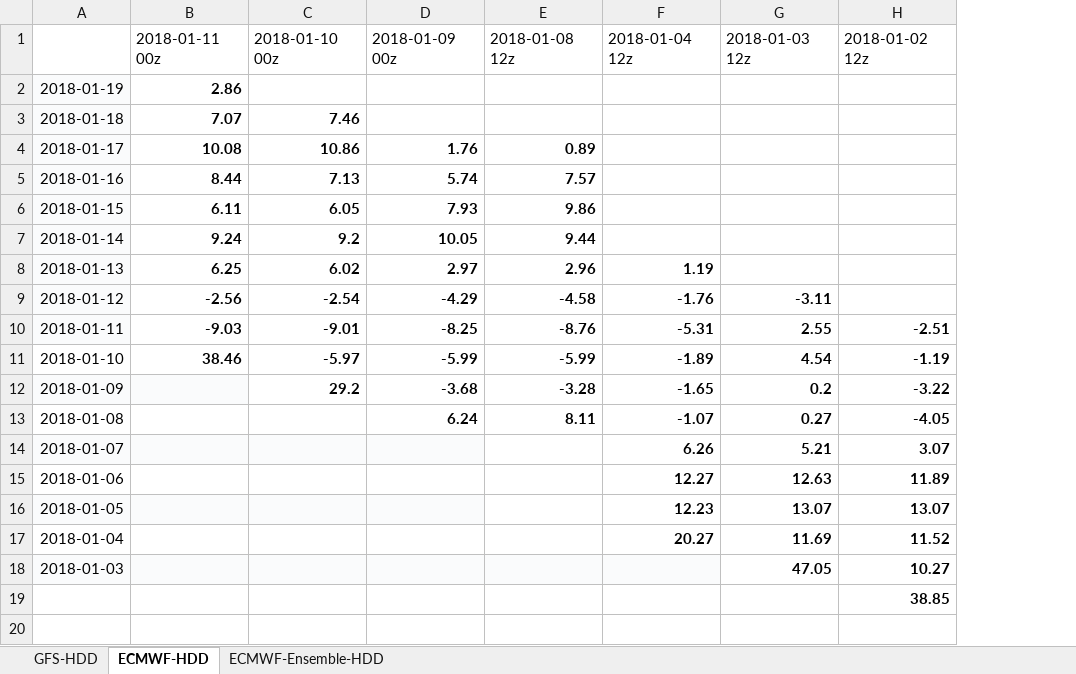
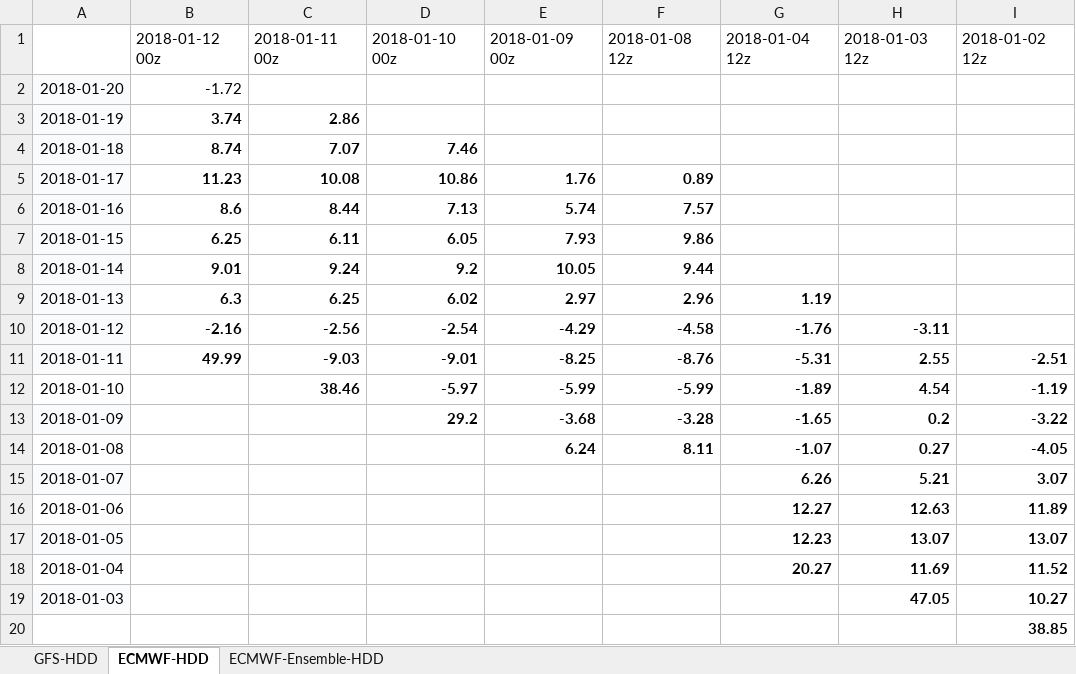
Before and after one commit to shuowenwei/TradingPlans, an Excel workbook: GFS/GFS.xlsx, sheet ECMWF-HDD, drawn as a sheet; values as stored, in another font and other column widths than the file's, no borders; conditional formats not drawn; addresses are those after the commit; the diff names each change by its address in the sheet, - before the commit and + after, or states it on an @@ line.

```diff
--- a/GFS/GFS.xlsx (sheet ECMWF-HDD)
+++ b/GFS/GFS.xlsx (sheet ECMWF-HDD)
+column B, row 1: 2018-01-12 00z; rows 3-11: 3.74 | 8.74 | 11.23 | 8.6 | 6.25 | 9.01 | 6.3 | -2.16 | 49.99
+row 2: 2018-01-20 | -1.72
-C13 fill: #FAFBFC
+C13 fill: none
-C15:E15 fill: #FAFBFC
+C15:E15 fill: none
-C17:E17 fill: #FAFBFC
+C17:E17 fill: none
-C19:G19 fill: #FAFBFC
+C19:G19 fill: none
```
Also changed, not shown: sheet ECMWF-Ensemble-HDD, sheet GFS-HDD, formulas that keep their value.
